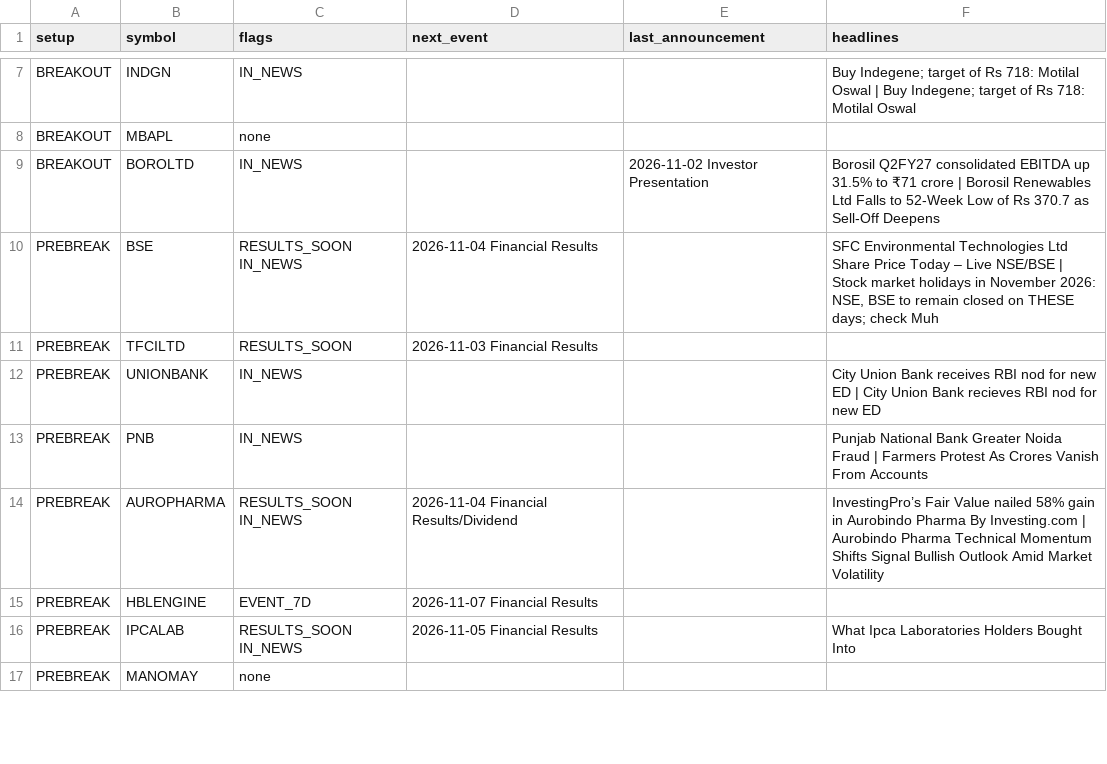
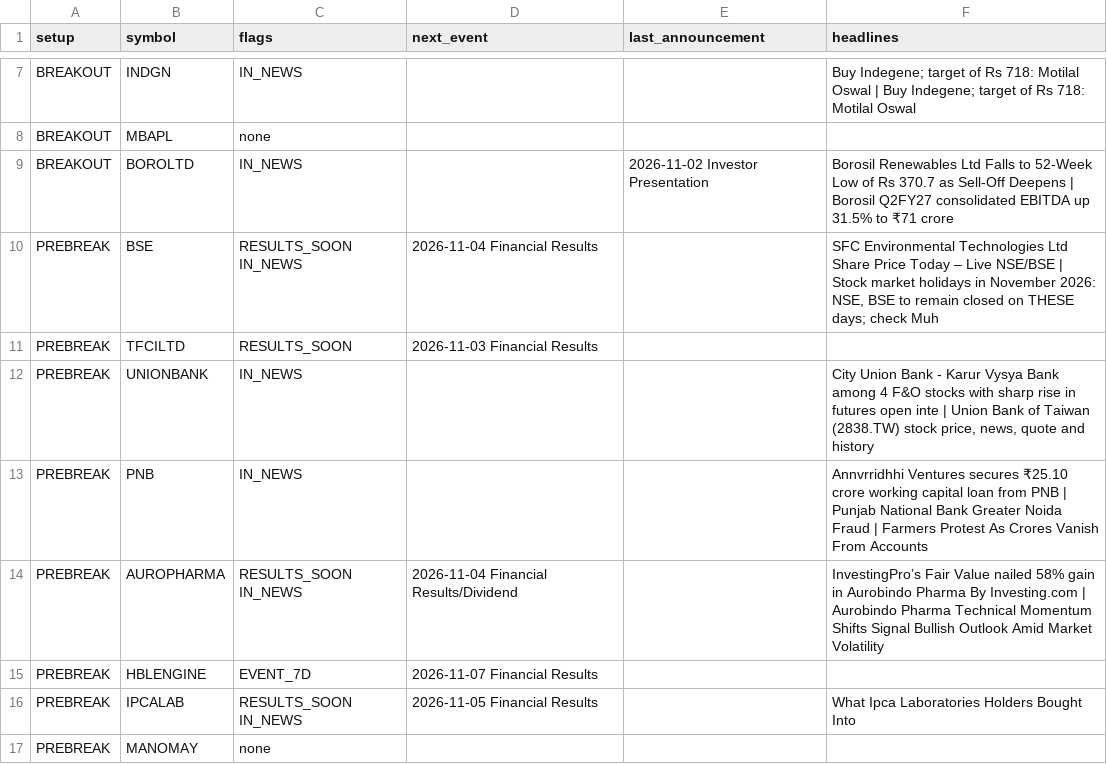
Before and after one commit to sufikipl-ops/swing-auto, a CSV file: docs/news_events.csv, drawn as a sheet; only a part is shown, gaps mark what is left out; the diff covers the shown part only.

```diff
--- a/docs/news_events.csv
+++ b/docs/news_events.csv
@@ -8,7 +8,7 @@ BREAKOUT,INDGN,IN_NEWS,,,Buy Indegene; target of Rs 718: Motilal Oswal | Buy Ind
 BREAKOUT,MBAPL,none,,,
-BREAKOUT,BOROLTD,IN_NEWS,,2026-11-02 Investor Presentation,Borosil Q2FY27 consolidated EBITDA up 31.5% to ₹71 crore | Borosil Renewables Ltd Falls to 52-Week Low of Rs 370.7 as Sell-Off Deepens
+BREAKOUT,BOROLTD,IN_NEWS,,2026-11-02 Investor Presentation,Borosil Renewables Ltd Falls to 52-Week Low of Rs 370.7 as Sell-Off Deepens | Borosil Q2FY27 consolidated EBITDA up 31.5% to ₹71 crore
 PREBREAK,BSE,RESULTS_SOON IN_NEWS,2026-11-04 Financial Results,,"SFC Environmental Technologies Ltd Share Price Today – Live NSE/BSE | Stock market holidays in November 2026: NSE, BSE to remain closed on THESE days; check Muh"
 PREBREAK,TFCILTD,RESULTS_SOON,2026-11-03 Financial Results,,
-PREBREAK,UNIONBANK,IN_NEWS,,,City Union Bank receives RBI nod for new ED | City Union Bank recieves RBI nod for new ED
-PREBREAK,PNB,IN_NEWS,,,Punjab National Bank Greater Noida Fraud | Farmers Protest As Crores Vanish From Accounts
+PREBREAK,UNIONBANK,IN_NEWS,,,"City Union Bank - Karur Vysya Bank among 4 F&O stocks with sharp rise in futures open inte | Union Bank of Taiwan (2838.TW) stock price, news, quote and history"
+PREBREAK,PNB,IN_NEWS,,,Annvrridhhi Ventures secures ₹25.10 crore working capital loan from PNB | Punjab National Bank Greater Noida Fraud | Farmers Protest As Crores Vanish From Accounts
 PREBREAK,AUROPHARMA,RESULTS_SOON IN_NEWS,2026-11-04 Financial Results/Dividend,,InvestingPro’s Fair Value nailed 58% gain in Aurobindo Pharma By Investing.com | Aurobindo Pharma Technical Momentum Shifts Signal Bullish Outlook Amid Market Volatility
```
Also changed, not shown: 18 edited cells elsewhere in this file, out/news_events.csv, 7 other files.
